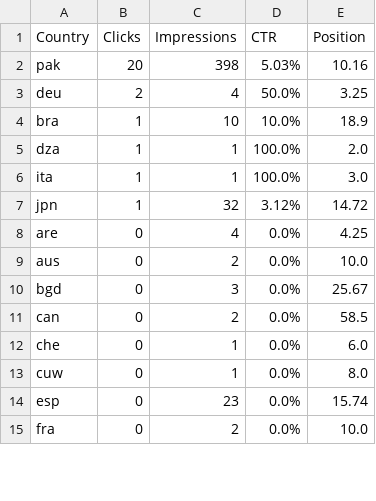
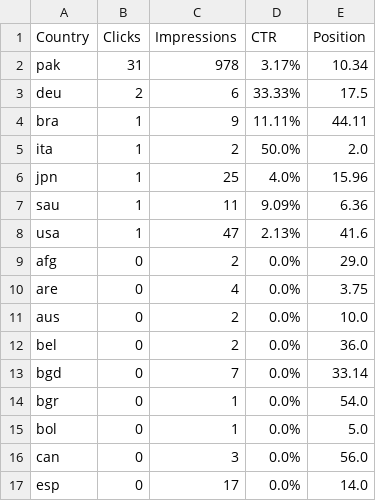
Before and after one commit to m-rehman55/ai-tool-gems, a CSV file: data/gsc_exports/Countries.csv, drawn as a sheet; only a part is shown; the shorter side is filled out with more unchanged rows; the diff covers the shown part only.

```diff
--- a/data/gsc_exports/Countries.csv
+++ b/data/gsc_exports/Countries.csv
@@ -1,14 +1,17 @@
 Country,Clicks,Impressions,CTR,Position
-pak,20,398,5.03%,10.16
-deu,2,4,50.0%,3.25
-bra,1,10,10.0%,18.9
-dza,1,1,100.0%,2.0
-ita,1,1,100.0%,3.0
-jpn,1,32,3.12%,14.72
-are,0,4,0.0%,4.25
+pak,31,978,3.17%,10.34
+deu,2,6,33.33%,17.5
+bra,1,9,11.11%,44.11
+ita,1,2,50.0%,2.0
+jpn,1,25,4.0%,15.96
+sau,1,11,9.09%,6.36
+usa,1,47,2.13%,41.6
+afg,0,2,0.0%,29.0
+are,0,4,0.0%,3.75
 aus,0,2,0.0%,10.0
-bgd,0,3,0.0%,25.67
-can,0,2,0.0%,58.5
-che,0,1,0.0%,6.0
-cuw,0,1,0.0%,8.0
-esp,0,23,0.0%,15.74
+bel,0,2,0.0%,36.0
+bgd,0,7,0.0%,33.14
+bgr,0,1,0.0%,54.0
+bol,0,1,0.0%,5.0
+can,0,3,0.0%,56.0
+esp,0,17,0.0%,14.0
```
Also changed, not shown: 3 added rows, 3 removed rows and 15 edited cells elsewhere in this file, data/gsc_exports/Pages.csv, data/gsc_exports/Queries.csv, 38 other files.
